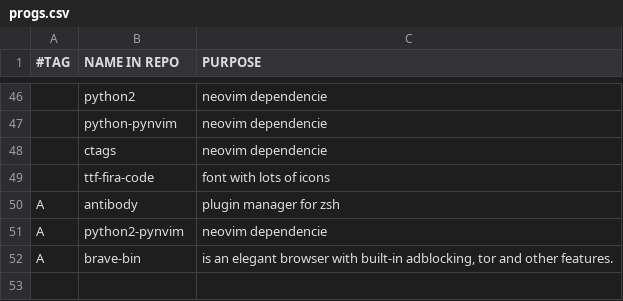
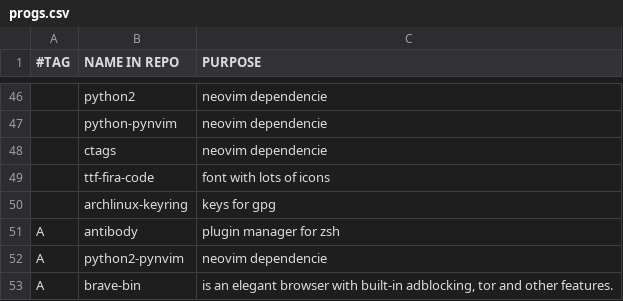
Before and after one commit to stealthHat/.dotfiles, a CSV file: install/progs.csv, drawn as a sheet; only a part is shown, gaps mark what is left out; the diff names each change by its address in the sheet, - before the commit and + after, or states it on an @@ line.

Commit message:
gpg keys moved to install_loop and new nvm install

```diff
--- a/install/progs.csv
+++ b/install/progs.csv
+row 50:  | archlinux-keyring | keys for gpg
```
Also changed, not shown: 2 other files.
